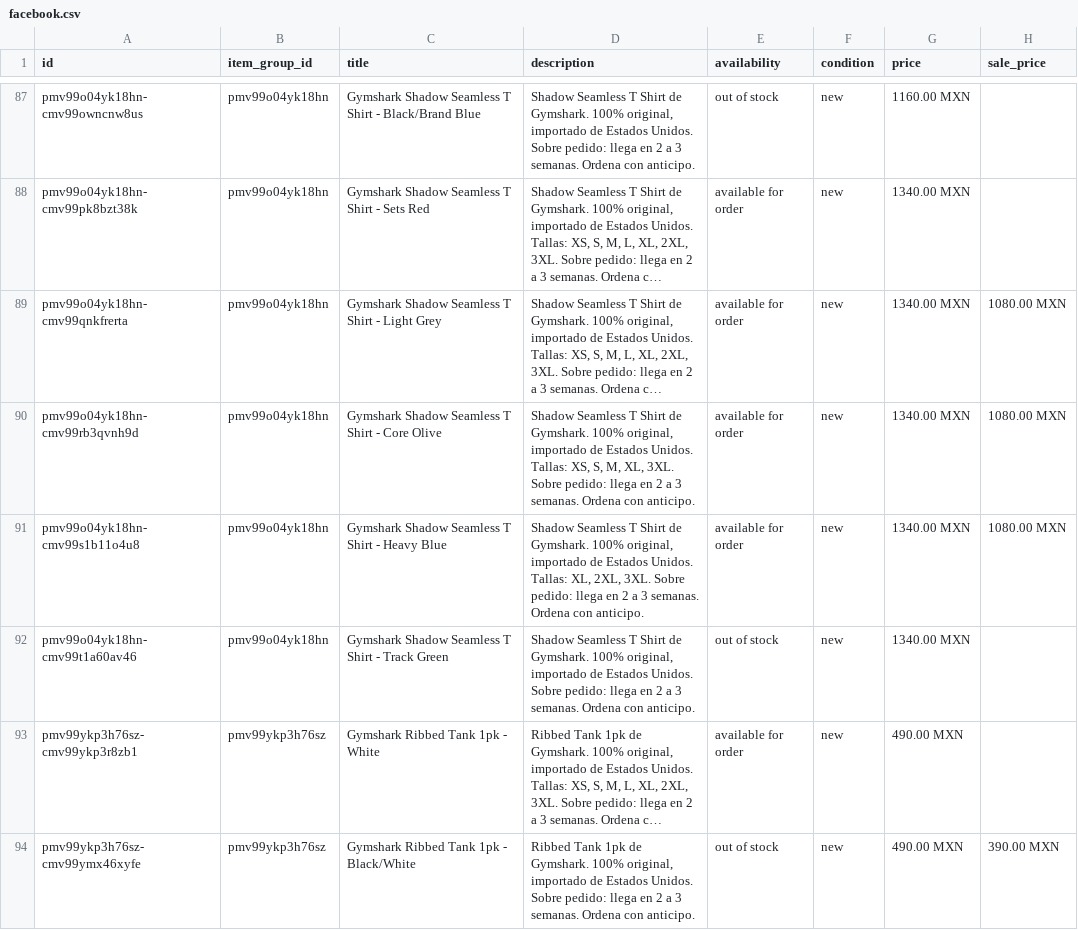
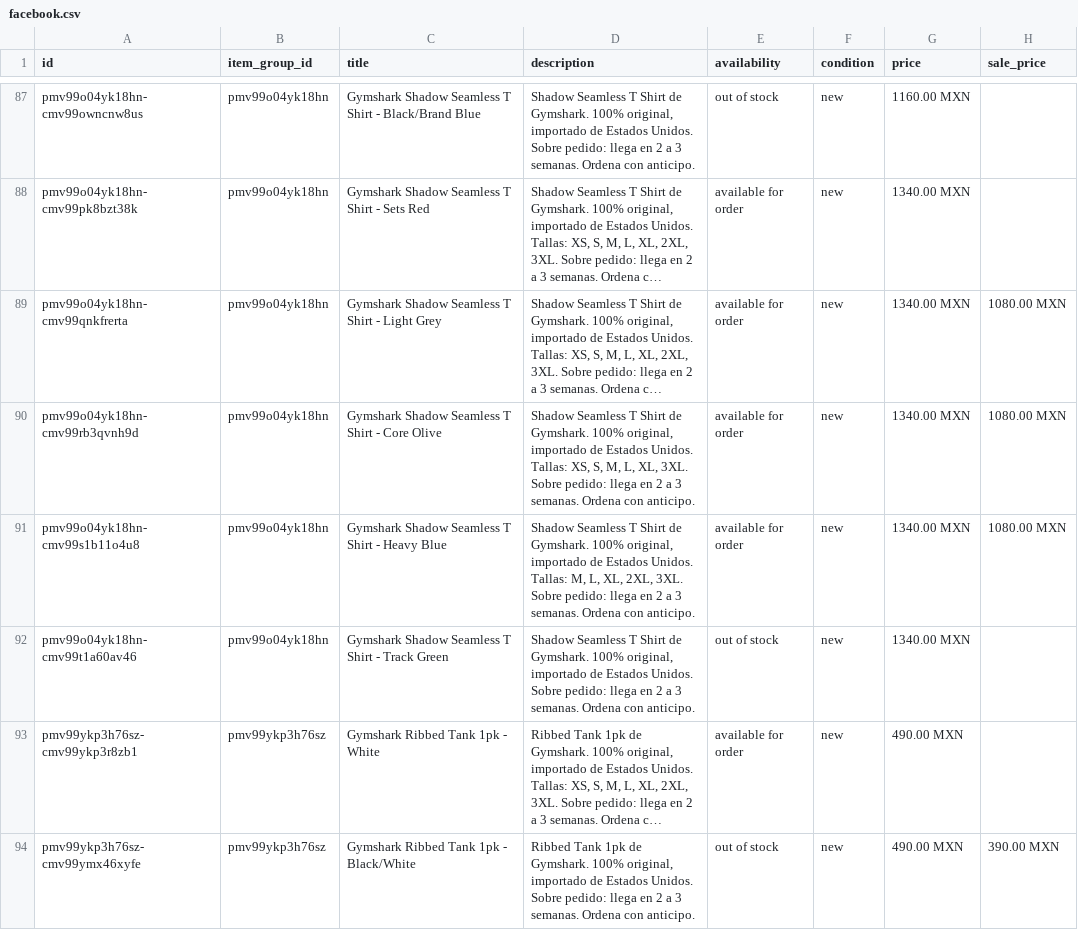
Before and after one commit to FITWEARMX/tienda, a CSV file: facebook.csv, drawn as a sheet; only a part is shown, gaps mark what is left out; long unchanged cells end in …; the diff covers the shown part only; the diff names each change by its address in the sheet, - before the commit and + after, or states it on an @@ line.

Commit message:
Actualizar tienda (335 productos)

```diff
--- a/facebook.csv
+++ b/facebook.csv
-D90 (description): …S, M, XL, 3XL.…
+D90 (description): …S, M, L, XL, 3XL.…
-D91 (description): …Unidos. Tallas: XL, 2XL,…
+D91 (description): …Unidos. Tallas: M, L, XL, 2XL,…
```
Also changed, not shown: 19 edited cells elsewhere in this file, 2 other files.
